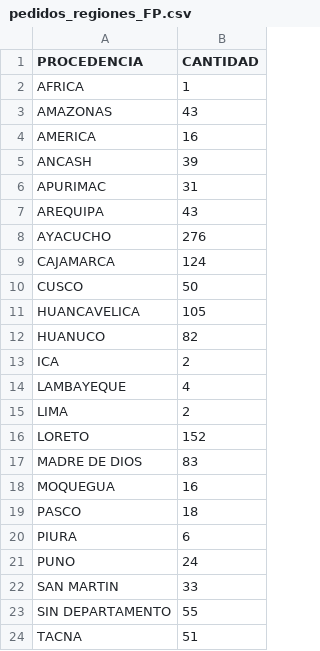
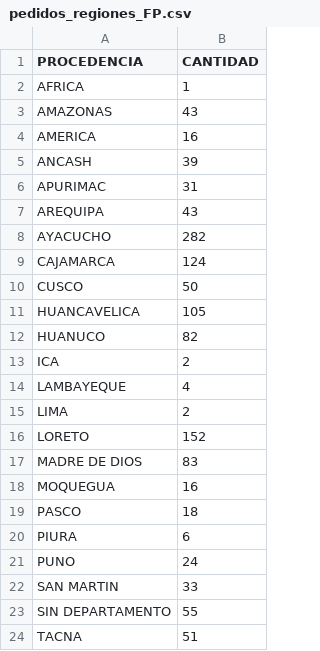
Before and after one commit to GenyLeong/nulidad_electoral, a CSV file: pedidos_regiones_FP.csv, drawn as a sheet.

```diff
--- a/pedidos_regiones_FP.csv
+++ b/pedidos_regiones_FP.csv
@@ -7,3 +7,3 @@ APURIMAC,31
 AREQUIPA,43
-AYACUCHO,276
+AYACUCHO,282
 CAJAMARCA,124
```
Also changed, not shown: tabla_FP.csv, tabla_apelacion_resuelto_FP.csv, 2 other files.
